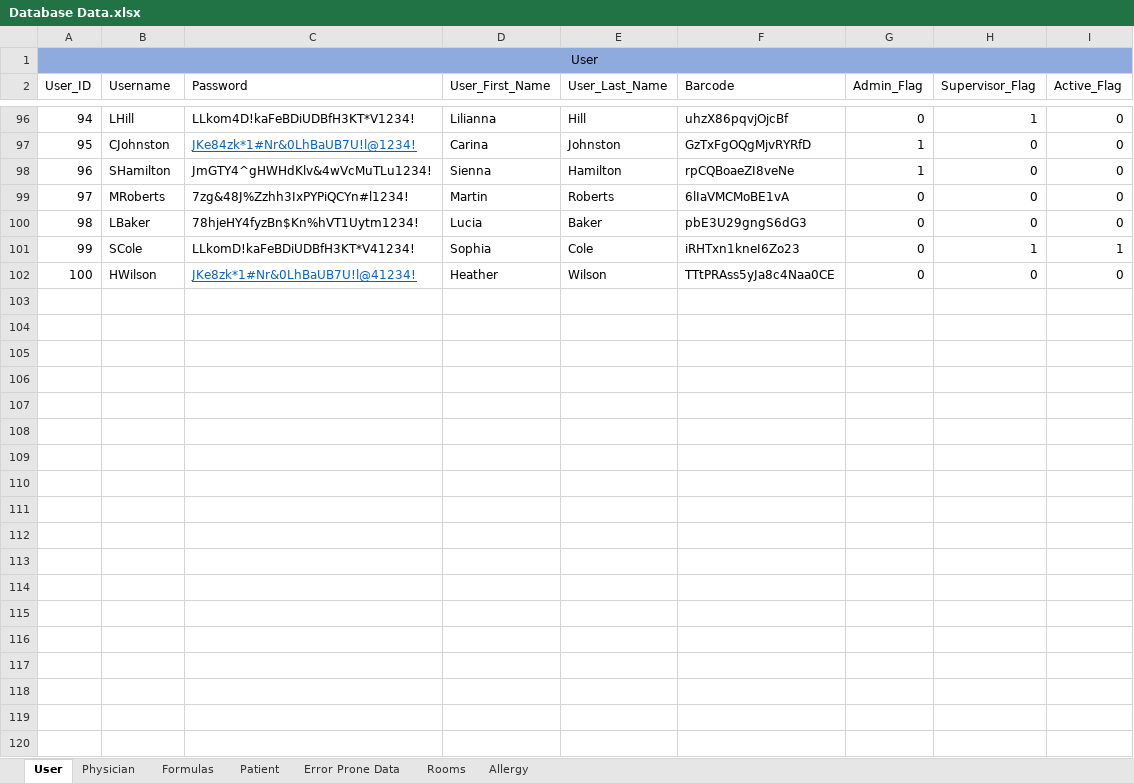
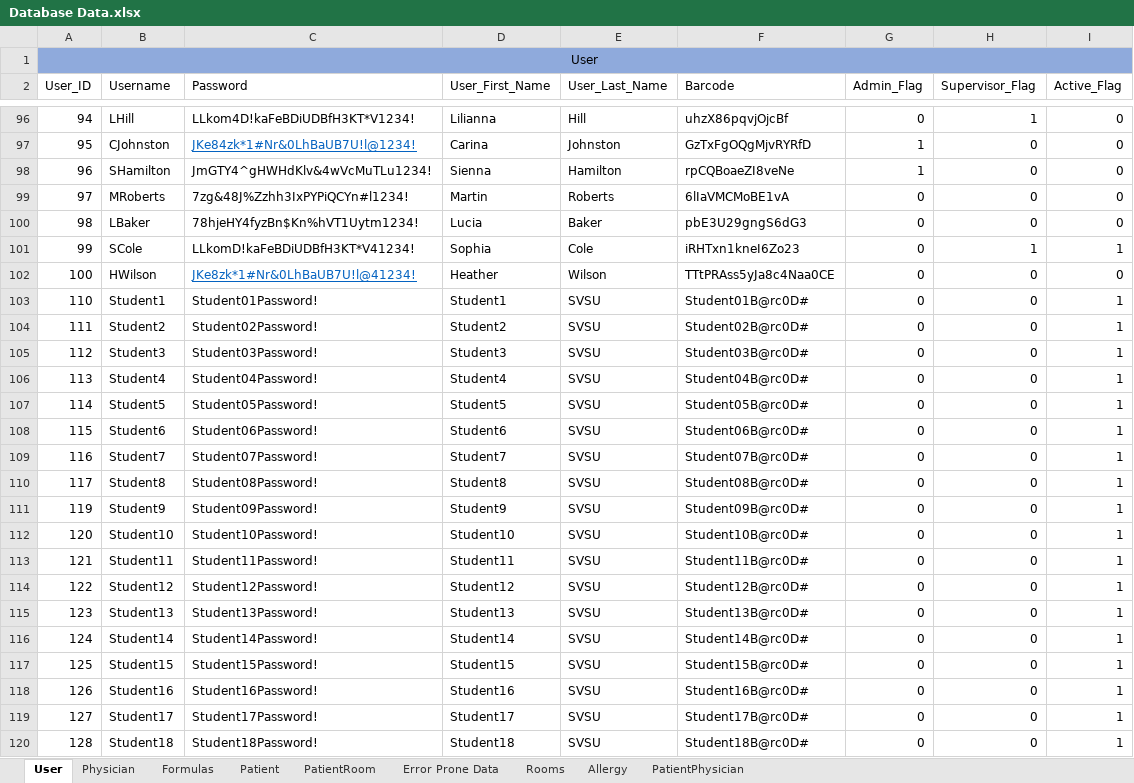
Before and after one commit to atbeasec/CapStoneMedCart_Final, an Excel workbook: Database Data.xlsx, sheet User, drawn as a sheet; only a part is shown, gaps mark what is left out; values as stored, in another font and other column widths than the file's, no borders; the diff covers the shown part only; the diff names each change by its address in the sheet, - before the commit and + after, or states it on an @@ line.

```diff
--- a/Database Data.xlsx (sheet User)
+++ b/Database Data.xlsx (sheet User)
+sheet tab: PatientRoom
+sheet tab: PatientPhysician
+row 103: 110 | Student1 | Student01Password! | Student1 | SVSU | Student01B@rc0D# | 0 | 0 | 1
+row 104: 111 | Student2 | Student02Password! | Student2 | SVSU | Student02B@rc0D# | 0 | 0 | 1
+row 105: 112 | Student3 | Student03Password! | Student3 | SVSU | Student03B@rc0D# | 0 | 0 | 1
+row 106: 113 | Student4 | Student04Password! | Student4 | SVSU | Student04B@rc0D# | 0 | 0 | 1
+row 107: 114 | Student5 | Student05Password! | Student5 | SVSU | Student05B@rc0D# | 0 | 0 | 1
+row 108: 115 | Student6 | Student06Password! | Student6 | SVSU | Student06B@rc0D# | 0 | 0 | 1
+row 109: 116 | Student7 | Student07Password! | Student7 | SVSU | Student07B@rc0D# | 0 | 0 | 1
+row 110: 117 | Student8 | Student08Password! | Student8 | SVSU | Student08B@rc0D# | 0 | 0 | 1
+row 111: 119 | Student9 | Student09Password! | Student9 | SVSU | Student09B@rc0D# | 0 | 0 | 1
+row 112: 120 | Student10 | Student10Password! | Student10 | SVSU | Student10B@rc0D# | 0 | 0 | 1
+row 113: 121 | Student11 | Student11Password! | Student11 | SVSU | Student11B@rc0D# | 0 | 0 | 1
+row 114: 122 | Student12 | Student12Password! | Student12 | SVSU | Student12B@rc0D# | 0 | 0 | 1
+row 115: 123 | Student13 | Student13Password! | Student13 | SVSU | Student13B@rc0D# | 0 | 0 | 1
+row 116: 124 | Student14 | Student14Password! | Student14 | SVSU | Student14B@rc0D# | 0 | 0 | 1
+row 117: 125 | Student15 | Student15Password! | Student15 | SVSU | Student15B@rc0D# | 0 | 0 | 1
+row 118: 126 | Student16 | Student16Password! | Student16 | SVSU | Student16B@rc0D# | 0 | 0 | 1
+row 119: 127 | Student17 | Student17Password! | Student17 | SVSU | Student17B@rc0D# | 0 | 0 | 1
+row 120: 128 | Student18 | Student18Password! | Student18 | SVSU | Student18B@rc0D# | 0 | 0 | 1
```
Also changed, not shown: 15 added rows elsewhere in this sheet, sheet Formulas, sheet Rooms, sheet Patient.
